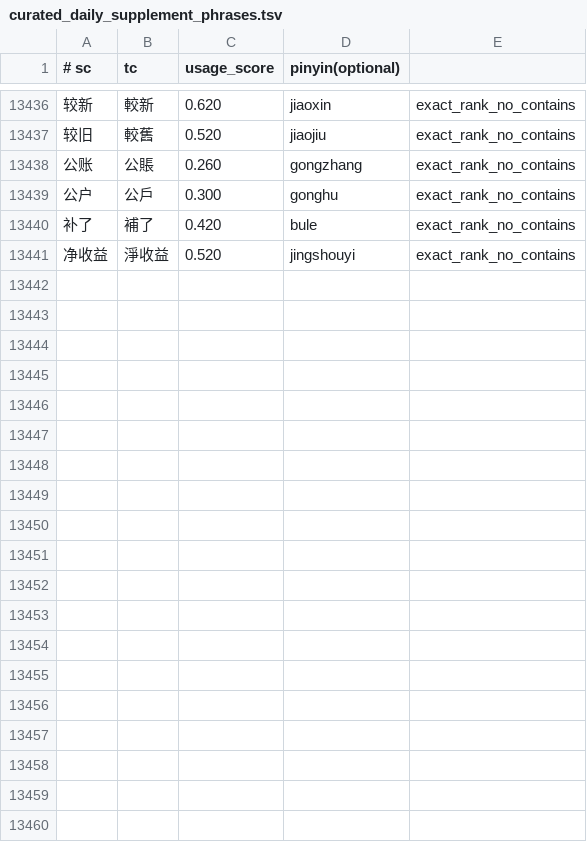
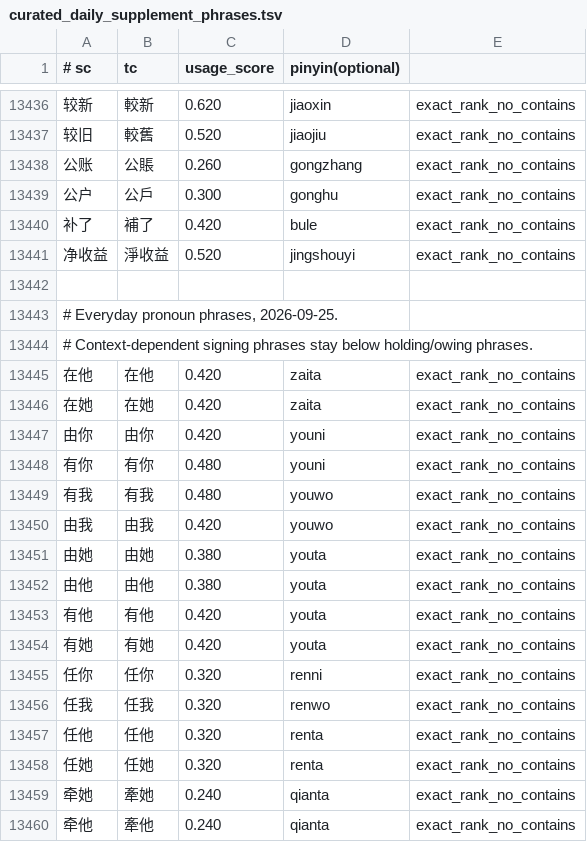
Before and after one commit to shenmin/cassotis-lexicon, a TSV file: manifests/curated_daily_supplement_phrases.tsv, drawn as a sheet; only a part is shown, gaps mark what is left out; the diff covers the shown part only; the diff names each change by its address in the sheet, - before the commit and + after, or states it on an @@ line.

Commit message:
Add everyday pronoun phrases and refresh dictionary snapshot

```diff
--- a/manifests/curated_daily_supplement_phrases.tsv
+++ b/manifests/curated_daily_supplement_phrases.tsv
+row 13442: (empty)
+row 13443: # Everyday pronoun phrases, 2026-09-25.
+row 13444: # Context-dependent signing phrases stay below holding/owing phrases.
+row 13445: 在他 | 在他 | 0.420 | zaita | exact_rank_no_contains
+row 13446: 在她 | 在她 | 0.420 | zaita | exact_rank_no_contains
+row 13447: 由你 | 由你 | 0.420 | youni | exact_rank_no_contains
+row 13448: 有你 | 有你 | 0.480 | youni | exact_rank_no_contains
+row 13449: 有我 | 有我 | 0.480 | youwo | exact_rank_no_contains
+row 13450: 由我 | 由我 | 0.420 | youwo | exact_rank_no_contains
+row 13451: 由她 | 由她 | 0.380 | youta | exact_rank_no_contains
+row 13452: 由他 | 由他 | 0.380 | youta | exact_rank_no_contains
+row 13453: 有他 | 有他 | 0.420 | youta | exact_rank_no_contains
+row 13454: 有她 | 有她 | 0.420 | youta | exact_rank_no_contains
+row 13455: 任你 | 任你 | 0.320 | renni | exact_rank_no_contains
+row 13456: 任我 | 任我 | 0.320 | renwo | exact_rank_no_contains
+row 13457: 任他 | 任他 | 0.320 | renta | exact_rank_no_contains
+row 13458: 任她 | 任她 | 0.320 | renta | exact_rank_no_contains
+row 13459: 牵她 | 牽她 | 0.240 | qianta | exact_rank_no_contains
+row 13460: 牵他 | 牽他 | 0.240 | qianta | exact_rank_no_contains
```
Also changed, not shown: 17 added rows elsewhere in this file, manifests/regression_samples.sc.tsv, manifests/regression_samples.tc.tsv, 10 other files.
